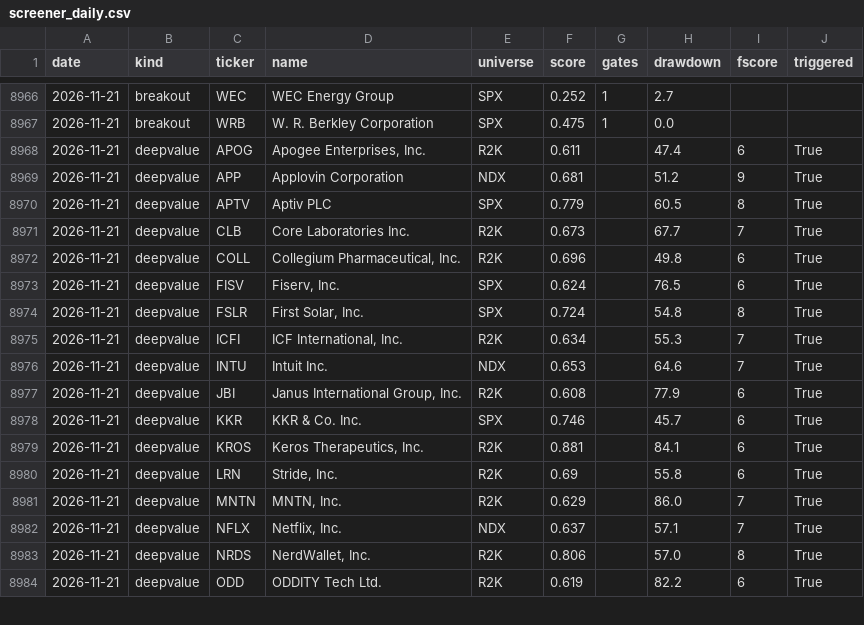
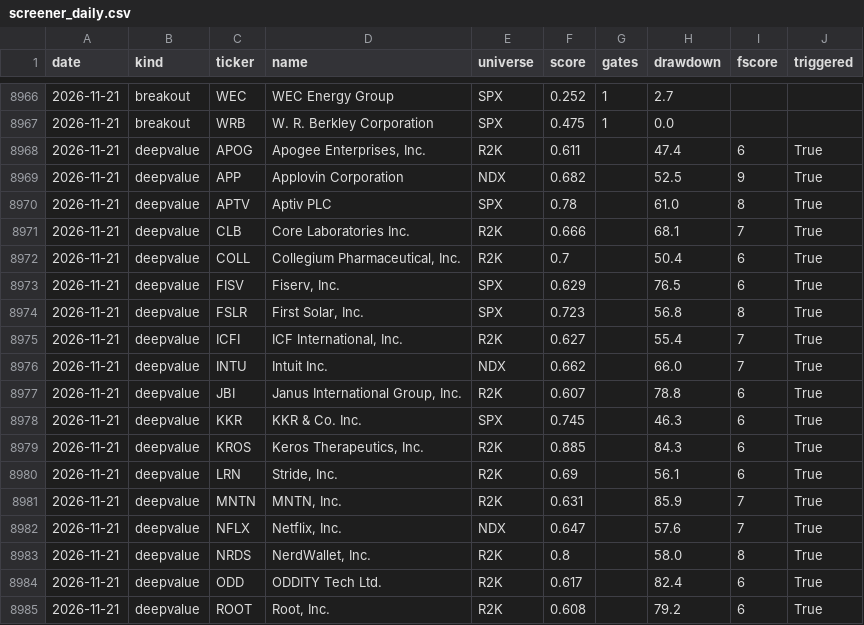
Before and after one commit to panzeeeeee/researchdashboard, a CSV file: history/screener_daily.csv, drawn as a sheet; only a part is shown, gaps mark what is left out; the diff covers the shown part only.

```diff
--- a/history/screener_daily.csv
+++ b/history/screener_daily.csv
@@ -8968,17 +8968,18 @@ date,kind,ticker,name,universe,score,gates,drawdown,fscore,triggered
 2026-11-21,deepvalue,APOG,"Apogee Enterprises, Inc.",R2K,0.611,,47.4,6,True
-2026-11-21,deepvalue,APP,Applovin Corporation,NDX,0.681,,51.2,9,True
-2026-11-21,deepvalue,APTV,Aptiv PLC,SPX,0.779,,60.5,8,True
-2026-11-21,deepvalue,CLB,Core Laboratories Inc.,R2K,0.673,,67.7,7,True
-2026-11-21,deepvalue,COLL,"Collegium Pharmaceutical, Inc.",R2K,0.696,,49.8,6,True
-2026-11-21,deepvalue,FISV,"Fiserv, Inc.",SPX,0.624,,76.5,6,True
-2026-11-21,deepvalue,FSLR,"First Solar, Inc.",SPX,0.724,,54.8,8,True
-2026-11-21,deepvalue,ICFI,"ICF International, Inc.",R2K,0.634,,55.3,7,True
-2026-11-21,deepvalue,INTU,Intuit Inc.,NDX,0.653,,64.6,7,True
-2026-11-21,deepvalue,JBI,"Janus International Group, Inc.",R2K,0.608,,77.9,6,True
-2026-11-21,deepvalue,KKR,KKR & Co. Inc.,SPX,0.746,,45.7,6,True
-2026-11-21,deepvalue,KROS,"Keros Therapeutics, Inc.",R2K,0.881,,84.1,6,True
-2026-11-21,deepvalue,LRN,"Stride, Inc.",R2K,0.69,,55.8,6,True
-2026-11-21,deepvalue,MNTN,"MNTN, Inc.",R2K,0.629,,86.0,7,True
-2026-11-21,deepvalue,NFLX,"Netflix, Inc.",NDX,0.637,,57.1,7,True
-2026-11-21,deepvalue,NRDS,"NerdWallet, Inc.",R2K,0.806,,57.0,8,True
-2026-11-21,deepvalue,ODD,ODDITY Tech Ltd.,R2K,0.619,,82.2,6,True
+2026-11-21,deepvalue,APP,Applovin Corporation,NDX,0.682,,52.5,9,True
+2026-11-21,deepvalue,APTV,Aptiv PLC,SPX,0.78,,61.0,8,True
+2026-11-21,deepvalue,CLB,Core Laboratories Inc.,R2K,0.666,,68.1,7,True
+2026-11-21,deepvalue,COLL,"Collegium Pharmaceutical, Inc.",R2K,0.7,,50.4,6,True
+2026-11-21,deepvalue,FISV,"Fiserv, Inc.",SPX,0.629,,76.5,6,True
+2026-11-21,deepvalue,FSLR,"First Solar, Inc.",SPX,0.723,,56.8,8,True
+2026-11-21,deepvalue,ICFI,"ICF International, Inc.",R2K,0.627,,55.4,7,True
+2026-11-21,deepvalue,INTU,Intuit Inc.,NDX,0.662,,66.0,7,True
+2026-11-21,deepvalue,JBI,"Janus International Group, Inc.",R2K,0.607,,78.8,6,True
+2026-11-21,deepvalue,KKR,KKR & Co. Inc.,SPX,0.745,,46.3,6,True
+2026-11-21,deepvalue,KROS,"Keros Therapeutics, Inc.",R2K,0.885,,84.3,6,True
+2026-11-21,deepvalue,LRN,"Stride, Inc.",R2K,0.69,,56.1,6,True
+2026-11-21,deepvalue,MNTN,"MNTN, Inc.",R2K,0.631,,85.9,7,True
+2026-11-21,deepvalue,NFLX,"Netflix, Inc.",NDX,0.647,,57.6,7,True
+2026-11-21,deepvalue,NRDS,"NerdWallet, Inc.",R2K,0.8,,58.0,8,True
+2026-11-21,deepvalue,ODD,ODDITY Tech Ltd.,R2K,0.617,,82.4,6,True
+2026-11-21,deepvalue,ROOT,"Root, Inc.",R2K,0.608,,79.2,6,True
```
Also changed, not shown: 6 edited cells elsewhere in this file, history/market_daily.csv, 29 other files.
